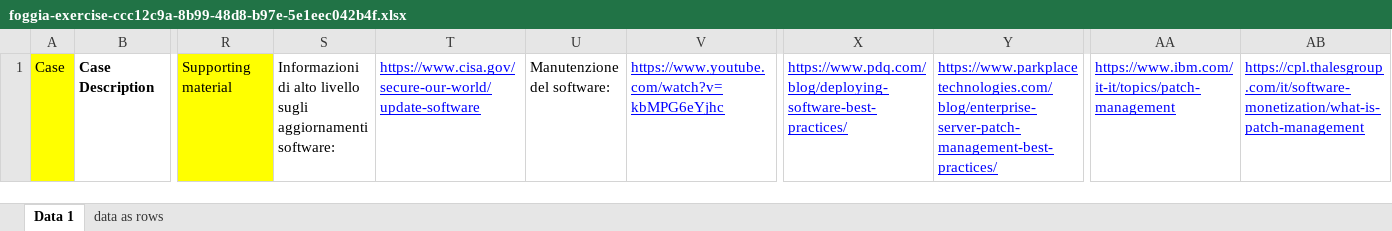
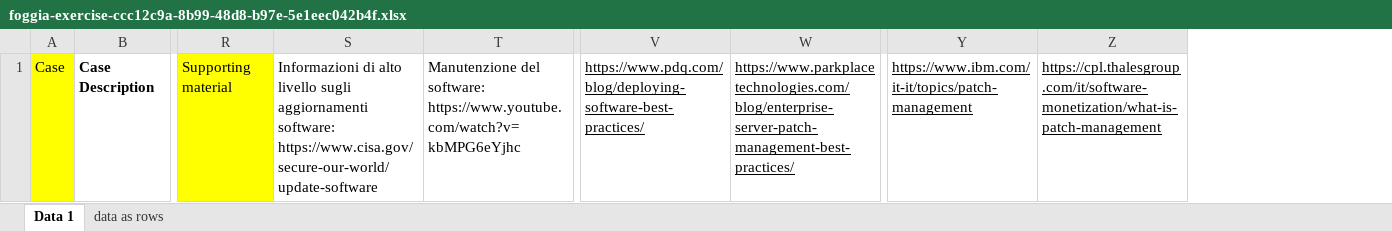
Before and after one commit to CS-AWARE-NEXT/cs-aware-next-cs-connect, an Excel workbook: cs-faker-data-provider/data/foggia-exercise-ccc12c9a-8b99-48d8-b97e-5e1eec042b4f.xlsx, sheet Data 1, drawn as a sheet; only a part is shown, gaps mark what is left out; values as stored, in another font and other column widths than the file's, no borders; removed rows and columns are numbered as before the commit, all else as after; the diff names each change by its address in the sheet, - before the commit and + after, or states it on an @@ line.

Commit message:
fix: cleaned Foggia exercise data

```diff
--- a/cs-faker-data-provider/data/foggia-exercise-ccc12c9a-8b99-48d8-b97e-5e1eec042b4f.xlsx (sheet Data 1)
+++ b/cs-faker-data-provider/data/foggia-exercise-ccc12c9a-8b99-48d8-b97e-5e1eec042b4f.xlsx (sheet Data 1)
-column S, row 1: Informazioni di alto livello sugli aggiornamenti software:
-column T, row 1: https://www.cisa.gov/secure-our-world/update-software
-column U, row 1: Manutenzione del software:
-column V, row 1: https://www.youtube.com/watch?v=kbMPG6eYjhc
+column S, row 1: Informazioni di alto livello sugli aggiornamenti software: https://www.cisa.gov/secure-our-world/update-software
+column T, row 1: Manutenzione del software: https://www.youtube.com/watch?v=kbMPG6eYjhc
-V1:W1 text colour: #0000FF
+V1:W1 text colour: black
-Y1:Z1 text colour: #0000FF
+Y1:Z1 text colour: black
```
Also changed, not shown: sheet data as rows.
